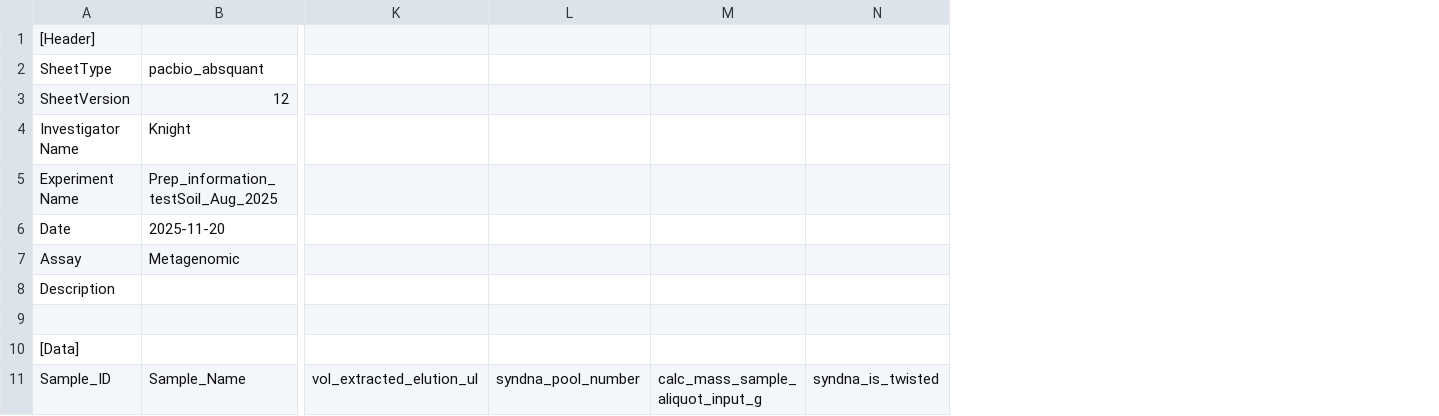
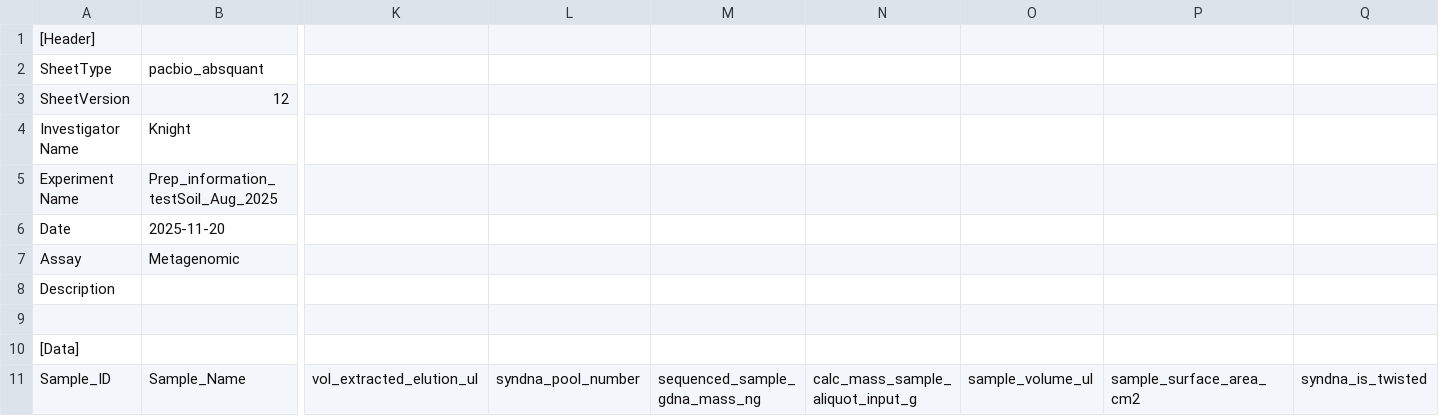
Before and after one commit to biocore/kl-metapool, a CSV file: notebooks/test_output/SampleSheets/pacbio_v12_absquant_sample_sheet_case4_with_amp_with_absquant_syndna_before.csv, drawn as a sheet; only a part is shown, gaps mark what is left out; removed rows and columns are numbered as before the commit, all else as after; the diff names each change by its address in the sheet, - before the commit and + after, or states it on an @@ line.

Commit message:
Add sequenced_sample_gdna_mass_ng and sample extract metric columns to AbsQuantMixinV2 and pacbio notebook (#367)
* Add sequenced_sample_gdna_mass_ng and sample extract metric columns to AbsQuantMixinV2 and pacbio notebook

* make code review fixes

```diff
--- a/notebooks/test_output/SampleSheets/pacbio_v12_absquant_sample_sheet_case4_with_amp_with_absquant_syndna_before.csv
+++ b/notebooks/test_output/SampleSheets/pacbio_v12_absquant_sample_sheet_case4_with_amp_with_absquant_syndna_before.csv
-column M, row 11: calc_mass_sample_aliquot_input_g
+column M, row 11: sequenced_sample_gdna_mass_ng
+column N, row 11: calc_mass_sample_aliquot_input_g
+column O, row 11: sample_volume_ul
+column P, row 11: sample_surface_area_cm2
```
Also changed, not shown: notebooks/test_data/processing_docs/pacbio_v12_absquant_case2_without_amp_with_absquant_processing_doc.csv, notebooks/test_data/processing_docs/pacbio_v12_absquant_case4_with_amp_with_absquant_syndna_before_processing_doc.csv, 9 other files.
